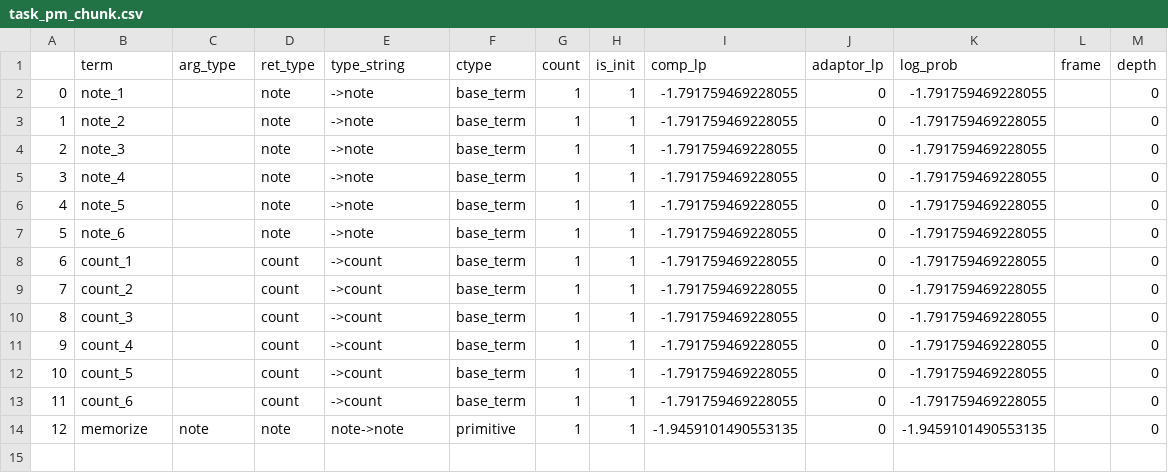
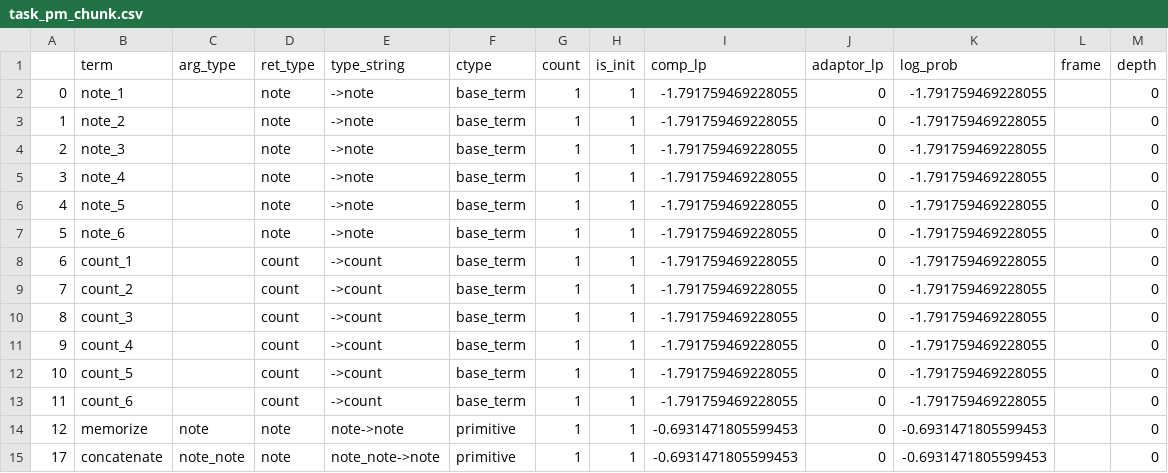
Before and after one commit to zhouhq10/program-induction-rdt, a CSV file: data/primitive/task_pm_chunk.csv, drawn as a sheet.

```diff
--- a/data/primitive/task_pm_chunk.csv
+++ b/data/primitive/task_pm_chunk.csv
@@ -13,2 +13,3 @@
 11,count_6,,count,->count,base_term,1,1,-1.791759469228055,0,-1.791759469228055,,0
-12,memorize,note,note,note->note,primitive,1,1,-1.9459101490553135,0,-1.9459101490553135,,0
+12,memorize,note,note,note->note,primitive,1,1,-0.6931471805599453,0,-0.6931471805599453,,0
+17,concatenate,note_note,note,note_note->note,primitive,1,1,-0.6931471805599453,0,-0.6931471805599453,,0
```
Also changed, not shown: data/primitive/task_pm.csv, 26 other files.
